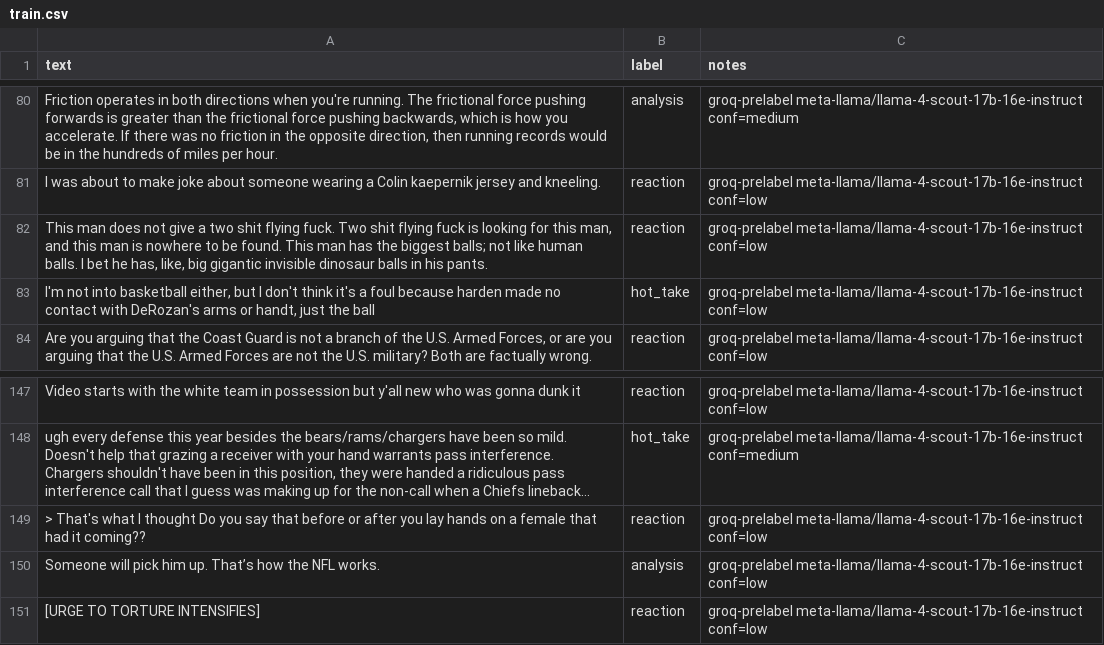
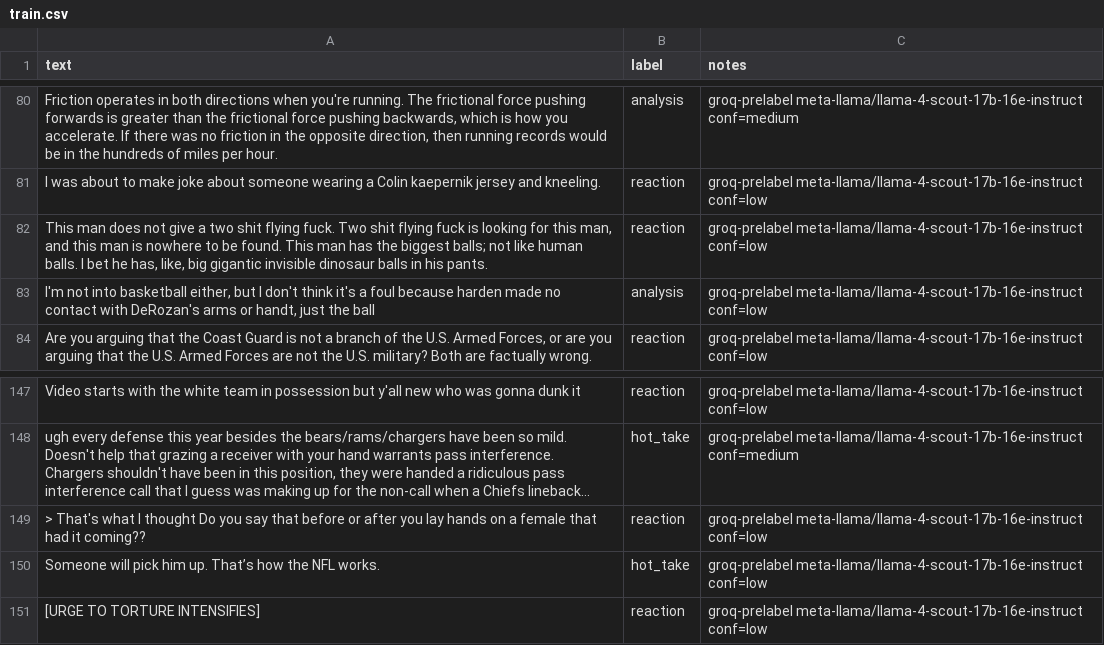
Before and after one commit to ahmedtaha100/ai201-project3-takemeter, a CSV file: artifacts/train.csv, drawn as a sheet; only a part is shown, gaps mark what is left out; long unchanged cells end in …; the diff covers the shown part only.

Commit message:
Finalize human review records and project deliverables
- Add completed 252-row human review sheet, review instructions, and label-correction summary
- Regenerate train/val/test splits, baseline and fine-tuned predictions, evaluation, calibration, and report after the 12 label corrections
- Add cleaned project notebook deliverables
- Remove personal demo aid DEMO_SCRIPT.md from the repo and gitignore the demo files
- Update README, planning, and data docs; drop stale STATUS.md

```diff
--- a/artifacts/train.csv
+++ b/artifacts/train.csv
@@ -82,3 +82,3 @@ I was about to make joke about someone wearing a Colin kaepernik jersey and knee
 "This man does not give a two shit flying fuck. Two shit flying fuck is looking for this man, and this man is nowhere to be found. This man has the biggest balls; not like human balls. I bet he has, like, big gigantic invisible dinosaur balls in his pants.",reaction,groq-prelabel meta-llama/llama-4-scout-17b-16e-instruct conf=low
-"I'm not into basketball either, but I don't think it's a foul because harden made no contact with DeRozan's arms or handt, just the ball",hot_take,groq-prelabel meta-llama/llama-4-scout-17b-16e-instruct conf=low
+"I'm not into basketball either, but I don't think it's a foul because harden made no contact with DeRozan's arms or handt, just the ball",analysis,groq-prelabel meta-llama/llama-4-scout-17b-16e-instruct conf=low
 "Are you arguing that the Coast Guard is not a branch of the U.S. Armed Forces, or are you arguing that the U.S. Armed Forces are not the U.S. military? Both are factually wrong.",reaction,groq-prelabel meta-llama/llama-4-scout-17b-16e-instruct conf=low
@@ -149,3 +149,3 @@ Video starts with the white team in possession but y'all new who was gonna dunk
 > That's what I thought Do you say that before or after you lay hands on a female that had it coming??,reaction,groq-prelabel meta-llama/llama-4-scout-17b-16e-instruct conf=low
-Someone will pick him up. That’s how the NFL works.,analysis,groq-prelabel meta-llama/llama-4-scout-17b-16e-instruct conf=low
+Someone will pick him up. That’s how the NFL works.,hot_take,groq-prelabel meta-llama/llama-4-scout-17b-16e-instruct conf=low
 [URGE TO TORTURE INTENSIFIES],reaction,groq-prelabel meta-llama/llama-4-scout-17b-16e-instruct conf=low
```
Also changed, not shown: 6 edited cells elsewhere in this file, artifacts/test.csv, artifacts/val.csv, 23 other files.
